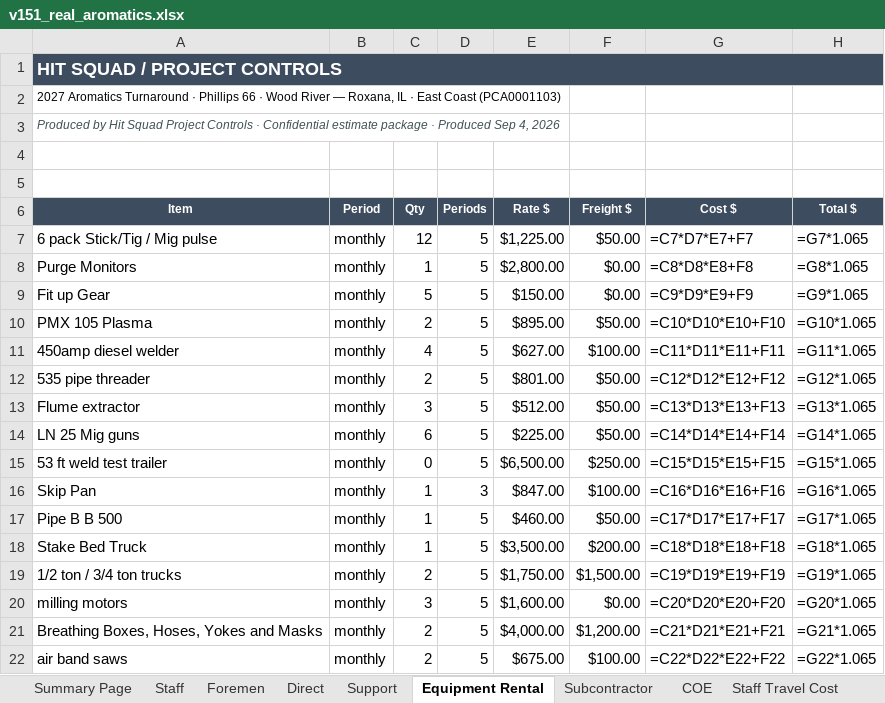
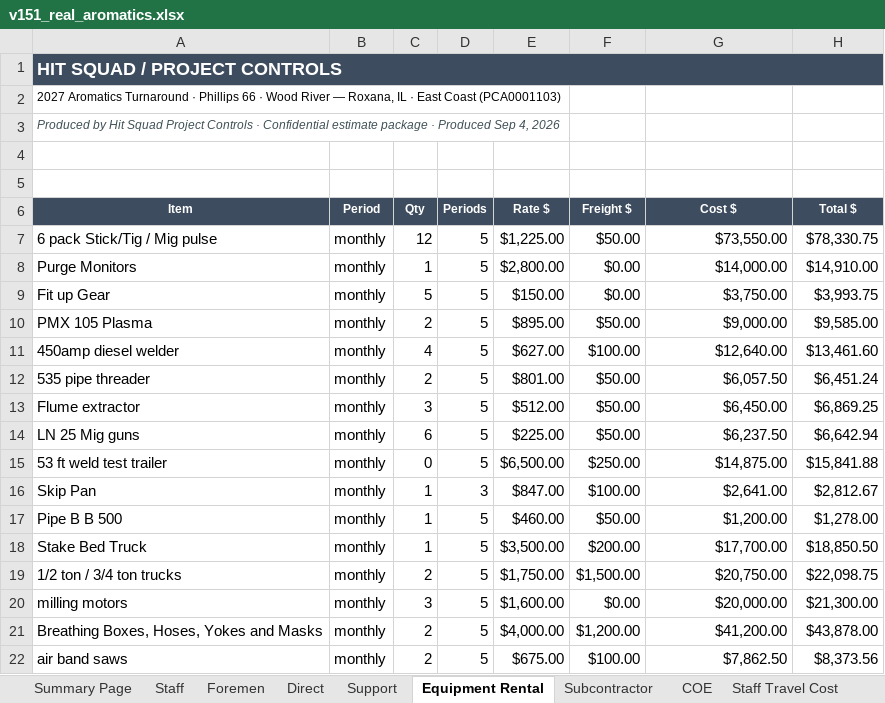
Before and after one commit to robertmhenderson582-ops/hit-squad, an Excel workbook: look-samples/v151_real_aromatics.xlsx, sheet Equipment Rental, drawn as a sheet; only a part is shown; values as stored, in another font and other column widths than the file's, no borders; formulas without a stored value are shown as written; 4 other sheets too large or unreadable and not compared; the diff covers the shown part only; the diff names each change by its address in the sheet, - before the commit and + after, or states it on an @@ line.

```diff
--- a/look-samples/v151_real_aromatics.xlsx (sheet Equipment Rental)
+++ b/look-samples/v151_real_aromatics.xlsx (sheet Equipment Rental)
-G7 (Cost $): =C7*D7*E7+F7
+G7 (Cost $): $73,550.00
-H7 (Total $): =G7*1.065
+H7 (Total $): $78,330.75
-G8 (Cost $): =C8*D8*E8+F8
+G8 (Cost $): $14,000.00
-H8 (Total $): =G8*1.065
+H8 (Total $): $14,910.00
-G9 (Cost $): =C9*D9*E9+F9
+G9 (Cost $): $3,750.00
-H9 (Total $): =G9*1.065
+H9 (Total $): $3,993.75
-G10 (Cost $): =C10*D10*E10+F10
+G10 (Cost $): $9,000.00
-H10 (Total $): =G10*1.065
+H10 (Total $): $9,585.00
-G11 (Cost $): =C11*D11*E11+F11
+G11 (Cost $): $12,640.00
-H11 (Total $): =G11*1.065
+H11 (Total $): $13,461.60
-G12 (Cost $): =C12*D12*E12+F12
+G12 (Cost $): $6,057.50
-H12 (Total $): =G12*1.065
+H12 (Total $): $6,451.24
-G13 (Cost $): =C13*D13*E13+F13
+G13 (Cost $): $6,450.00
-H13 (Total $): =G13*1.065
+H13 (Total $): $6,869.25
-G14 (Cost $): =C14*D14*E14+F14
+G14 (Cost $): $6,237.50
-H14 (Total $): =G14*1.065
+H14 (Total $): $6,642.94
-G15 (Cost $): =C15*D15*E15+F15
+G15 (Cost $): $14,875.00
-H15 (Total $): =G15*1.065
+H15 (Total $): $15,841.88
-G16 (Cost $): =C16*D16*E16+F16
+G16 (Cost $): $2,641.00
-H16 (Total $): =G16*1.065
+H16 (Total $): $2,812.67
-G17 (Cost $): =C17*D17*E17+F17
+G17 (Cost $): $1,200.00
-H17 (Total $): =G17*1.065
+H17 (Total $): $1,278.00
-G18 (Cost $): =C18*D18*E18+F18
+G18 (Cost $): $17,700.00
-H18 (Total $): =G18*1.065
+H18 (Total $): $18,850.50
-G19 (Cost $): =C19*D19*E19+F19
+G19 (Cost $): $20,750.00
-H19 (Total $): =G19*1.065
+H19 (Total $): $22,098.75
-G20 (Cost $): =C20*D20*E20+F20
+G20 (Cost $): $20,000.00
-H20 (Total $): =G20*1.065
+H20 (Total $): $21,300.00
-G21 (Cost $): =C21*D21*E21+F21
+G21 (Cost $): $41,200.00
-H21 (Total $): =G21*1.065
+H21 (Total $): $43,878.00
-G22 (Cost $): =C22*D22*E22+F22
+G22 (Cost $): $7,862.50
-H22 (Total $): =G22*1.065
+H22 (Total $): $8,373.56
```
Also changed, not shown: 26 edited cells elsewhere in this sheet, sheet Summary Page, sheet Subcontractor, sheet Misc Costs, sheet COE, sheet Staff Travel Cost, look-samples/v151_real_cat2.xlsx, 9 other files.
